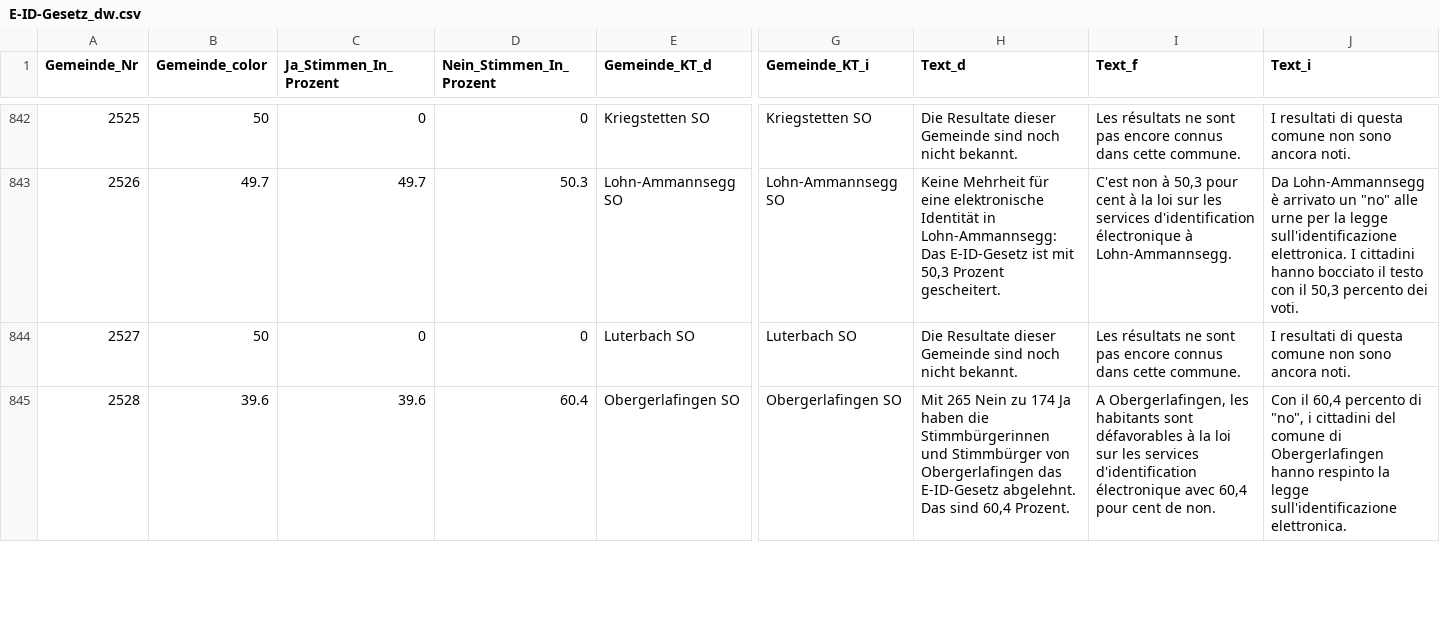
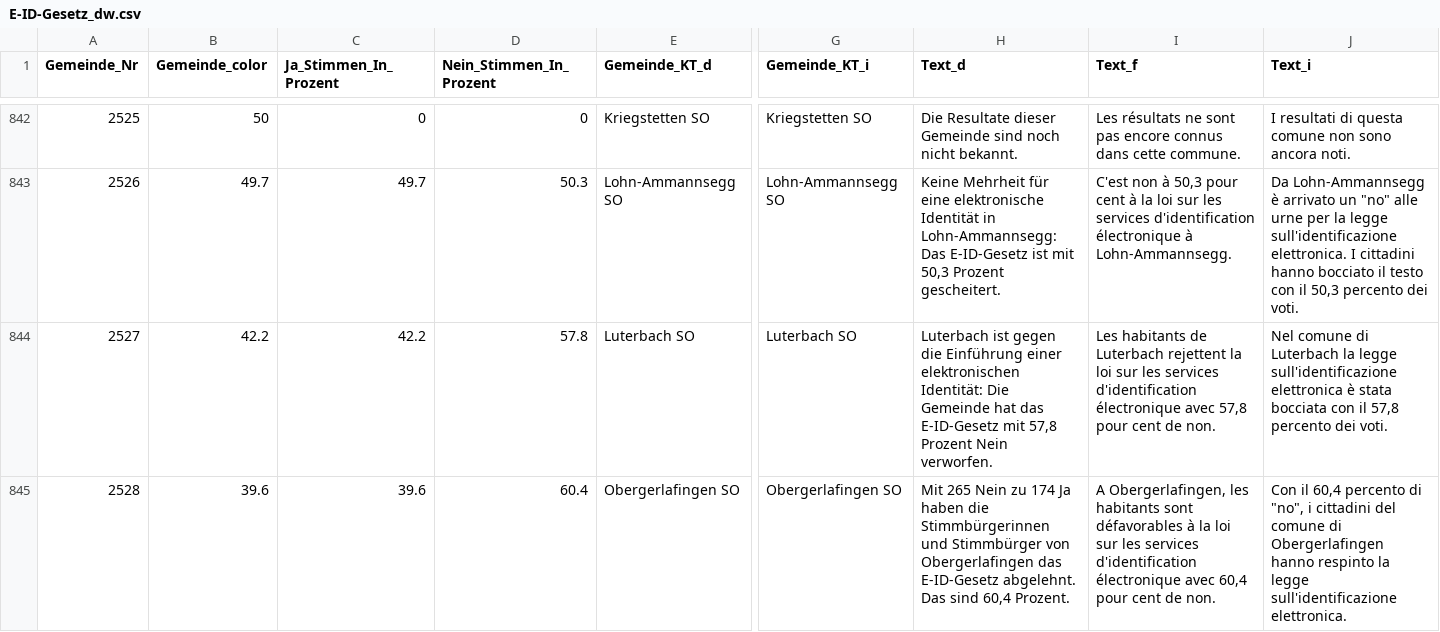
Before and after one commit to awp-finanznachrichten/lena_maerz2021, a CSV file: Output/E-ID-Gesetz_dw.csv, drawn as a sheet; only a part is shown, gaps mark what is left out; the diff covers the shown part only; the diff names each change by its address in the sheet, - before the commit and + after, or states it on an @@ line.

```diff
--- a/Output/E-ID-Gesetz_dw.csv
+++ b/Output/E-ID-Gesetz_dw.csv
-B844 (Gemeinde_color): 50
+B844 (Gemeinde_color): 42.2
-C844 (Ja_Stimmen_In_Prozent): 0
+C844 (Ja_Stimmen_In_Prozent): 42.2
-D844 (Nein_Stimmen_In_Prozent): 0
+D844 (Nein_Stimmen_In_Prozent): 57.8
-H844 (Text_d): Die Resultate dieser Gemeinde sind noch nicht bekannt.
+H844 (Text_d): Luterbach ist gegen die Einführung einer elektronischen Identität: Die Gemeinde hat das E-ID-Gesetz mit 57,8 Prozent Nein verworfen.
-I844 (Text_f): Les résultats ne sont pas encore connus dans cette commune.
+I844 (Text_f): Les habitants de Luterbach rejettent la loi sur les services d'identification électronique avec 57,8 pour cent de non.
-J844 (Text_i): I resultati di questa comune non sono ancora noti.
+J844 (Text_i): Nel comune di Luterbach la legge sull'identificazione elettronica è stata bocciata con il 57,8 percento dei voti.
```
Also changed, not shown: 84 edited cells elsewhere in this file, Output/E-ID-Gesetz_dw_radiotop.csv, Output/Indonesien_dw.csv, 10 other files.
